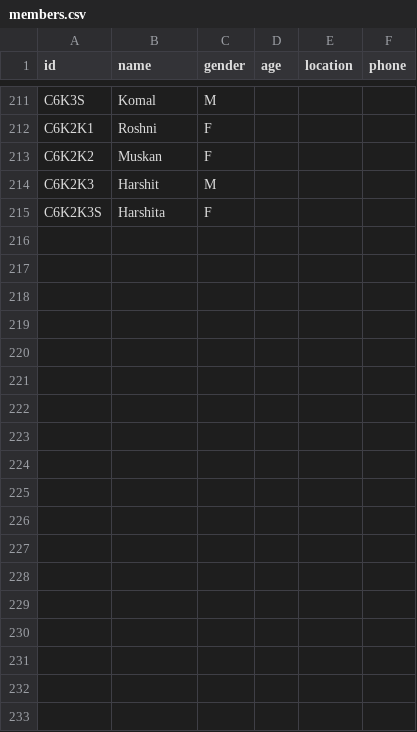
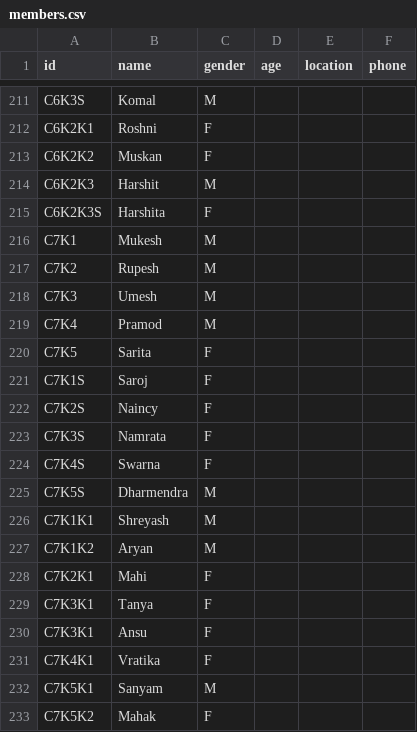
Before and after one commit to vaibhavjn1/family-tree, a CSV file: members.csv, drawn as a sheet; only a part is shown, gaps mark what is left out; the diff names each change by its address in the sheet, - before the commit and + after, or states it on an @@ line.

Commit message:
Update members.csv

```diff
--- a/members.csv
+++ b/members.csv
+row 216: C7K1 | Mukesh | M
+row 217: C7K2 | Rupesh | M
+row 218: C7K3 | Umesh | M
+row 219: C7K4 | Pramod | M
+row 220: C7K5 | Sarita | F
+row 221: C7K1S | Saroj | F
+row 222: C7K2S | Naincy | F
+row 223: C7K3S | Namrata | F
+row 224: C7K4S | Swarna | F
+row 225: C7K5S | Dharmendra | M
+row 226: C7K1K1 | Shreyash | M
+row 227: C7K1K2 | Aryan | M
+row 228: C7K2K1 | Mahi | F
+row 229: C7K3K1 | Tanya | F
+row 230: C7K3K1 | Ansu | F
+row 231: C7K4K1 | Vratika | F
+row 232: C7K5K1 | Sanyam | M
+row 233: C7K5K2 | Mahak | F
```
